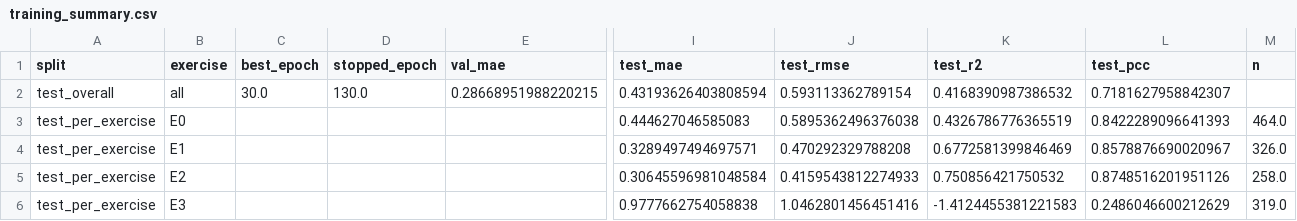
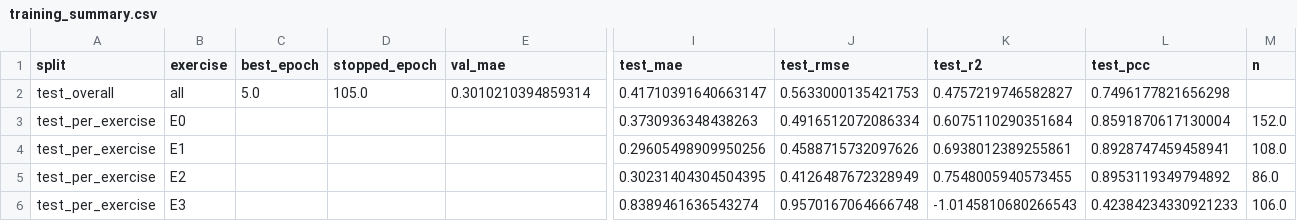
Before and after one commit to Masa-Shaheen/Results, a CSV file: training_summary.csv, drawn as a sheet; only a part is shown, gaps mark what is left out; the diff covers the shown part only; the diff names each change by its address in the sheet, - before the commit and + after, or states it on an @@ line.

Commit message:
Update training results and plots

```diff
--- a/training_summary.csv
+++ b/training_summary.csv
-C2 (best_epoch): 30.0
+C2 (best_epoch): 5.0
-D2 (stopped_epoch): 130.0
+D2 (stopped_epoch): 105.0
-E2 (val_mae): 0.28668951988220215
+E2 (val_mae): 0.3010210394859314
-I2 (test_mae): 0.43193626403808594
+I2 (test_mae): 0.41710391640663147
-J2 (test_rmse): 0.593113362789154
+J2 (test_rmse): 0.5633000135421753
-K2 (test_r2): 0.4168390987386532
+K2 (test_r2): 0.4757219746582827
-L2 (test_pcc): 0.7181627958842307
+L2 (test_pcc): 0.7496177821656298
-I3 (test_mae): 0.444627046585083
+I3 (test_mae): 0.3730936348438263
-J3 (test_rmse): 0.5895362496376038
+J3 (test_rmse): 0.4916512072086334
-K3 (test_r2): 0.4326786776365519
+K3 (test_r2): 0.6075110290351684
-L3 (test_pcc): 0.8422289096641393
+L3 (test_pcc): 0.8591870617130004
-M3 (n): 464.0
+M3 (n): 152.0
-I4 (test_mae): 0.3289497494697571
+I4 (test_mae): 0.29605498909950256
-J4 (test_rmse): 0.470292329788208
+J4 (test_rmse): 0.4588715732097626
-K4 (test_r2): 0.6772581399846469
+K4 (test_r2): 0.6938012389255861
-L4 (test_pcc): 0.8578876690020967
+L4 (test_pcc): 0.8928747459458941
-M4 (n): 326.0
+M4 (n): 108.0
-I5 (test_mae): 0.30645596981048584
+I5 (test_mae): 0.30231404304504395
-J5 (test_rmse): 0.4159543812274933
+J5 (test_rmse): 0.4126487672328949
-K5 (test_r2): 0.750856421750532
+K5 (test_r2): 0.7548005940573455
-L5 (test_pcc): 0.8748516201951126
+L5 (test_pcc): 0.8953119349794892
-M5 (n): 258.0
+M5 (n): 86.0
-I6 (test_mae): 0.9777662754058838
+I6 (test_mae): 0.8389461636543274
-J6 (test_rmse): 1.0462801456451416
+J6 (test_rmse): 0.9570167064666748
-K6 (test_r2): -1.4124455381221583
+K6 (test_r2): -1.0145810680266543
-L6 (test_pcc): 0.2486046600212629
+L6 (test_pcc): 0.42384234330921233
-M6 (n): 319.0
+M6 (n): 106.0
```
Also changed, not shown: 33 edited cells elsewhere in this file, 53 other files.
